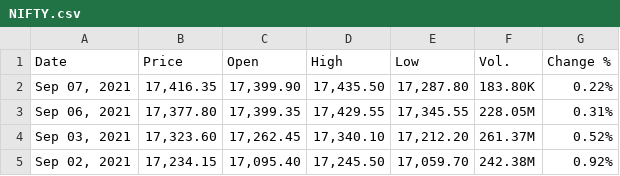
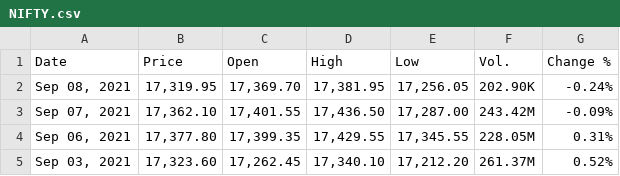
Before and after one commit to winsthomas/StockPredictionData, a CSV file: aux_files/NIFTY.csv, drawn as a sheet; only a part is shown; the shorter side is filled out with more unchanged rows.

Commit message:
Data Upto 8th Sept

```diff
--- a/aux_files/NIFTY.csv
+++ b/aux_files/NIFTY.csv
@@ -1,3 +1,4 @@
 "Date","Price","Open","High","Low","Vol.","Change %"
-"Sep 07, 2021","17,416.35","17,399.90","17,435.50","17,287.80","183.80K","0.22%"
+"Sep 08, 2021","17,319.95","17,369.70","17,381.95","17,256.05","202.90K","-0.24%"
+"Sep 07, 2021","17,362.10","17,401.55","17,436.50","17,287.00","243.42M","-0.09%"
 "Sep 06, 2021","17,377.80","17,399.35","17,429.55","17,345.55","228.05M","0.31%"
```
Also changed, not shown: aux_files/HCLTECH.csv, aux_files/HDFCBANK.csv, 11 other files.
